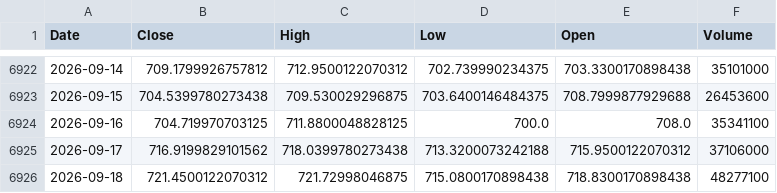
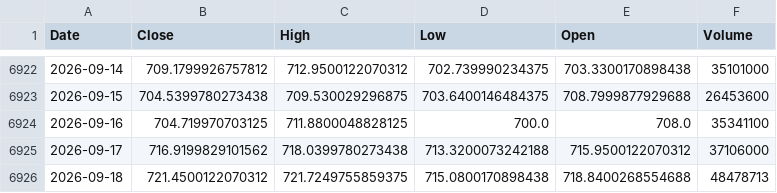
Before and after one commit to kittycapital/asset-forecast, a CSV file: data/raw/QQQ.csv, drawn as a sheet; only a part is shown, gaps mark what is left out.

```diff
--- a/data/raw/QQQ.csv
+++ b/data/raw/QQQ.csv
@@ -6925,2 +6925,2 @@ Date,Close,High,Low,Open,Volume
 2026-09-17,716.9199829101562,718.0399780273438,713.3200073242188,715.9500122070312,37106000
-2026-09-18,721.4500122070312,721.72998046875,715.0800170898438,718.8300170898438,48277100
+2026-09-18,721.4500122070312,721.7249755859375,715.0800170898438,718.8400268554688,48478713
```
Also changed, not shown: data/raw/BTC_USD.csv, data/raw/ETH_USD.csv, 44 other files.
